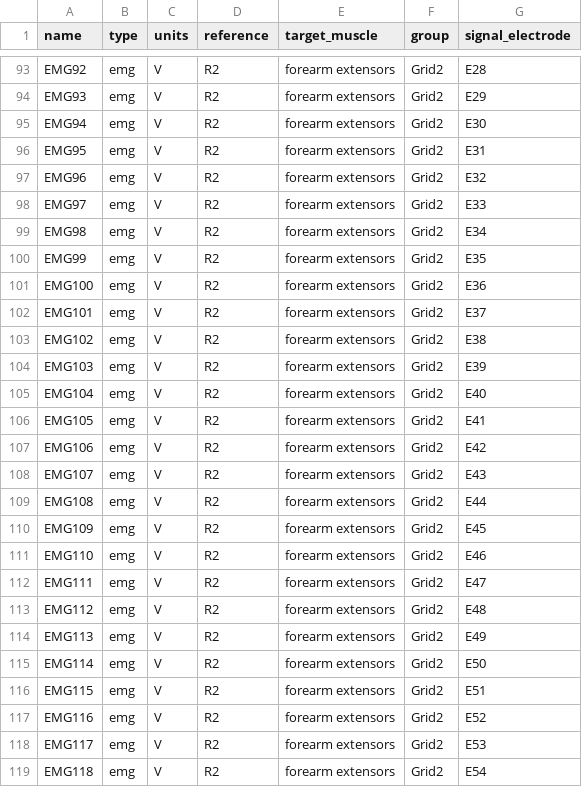
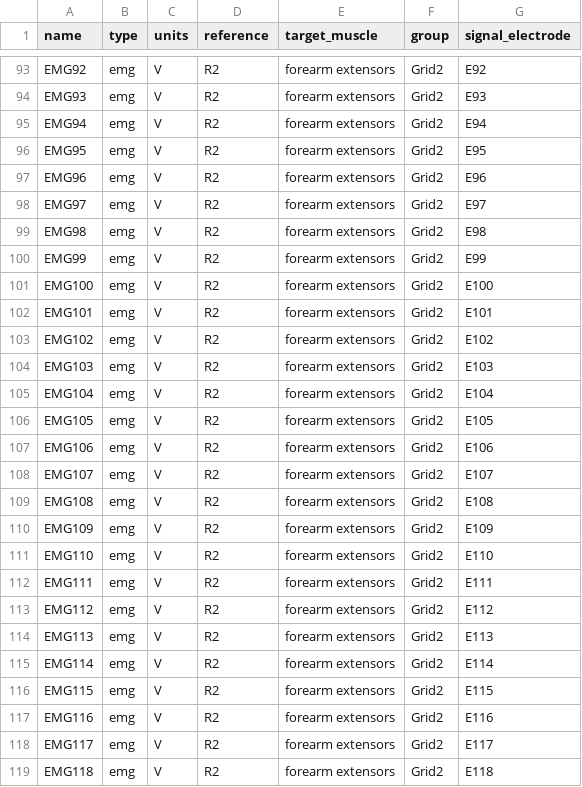
Before and after one commit to neuromechanist/bids-examples, a TSV file: emg_examples/sub-s5TwoHDsEMG/emg/sub-s5TwoHDsEMG_task-isometric_channels.tsv, drawn as a sheet; only a part is shown, gaps mark what is left out; the diff covers the shown part only; the diff names each change by its address in the sheet, - before the commit and + after, or states it on an @@ line.

```diff
--- a/emg_examples/sub-s5TwoHDsEMG/emg/sub-s5TwoHDsEMG_task-isometric_channels.tsv
+++ b/emg_examples/sub-s5TwoHDsEMG/emg/sub-s5TwoHDsEMG_task-isometric_channels.tsv
-G93 (signal_electrode): E28
+G93 (signal_electrode): E92
-G94 (signal_electrode): E29
+G94 (signal_electrode): E93
-G95 (signal_electrode): E30
+G95 (signal_electrode): E94
-G96 (signal_electrode): E31
+G96 (signal_electrode): E95
-G97 (signal_electrode): E32
+G97 (signal_electrode): E96
-G98 (signal_electrode): E33
+G98 (signal_electrode): E97
-G99 (signal_electrode): E34
+G99 (signal_electrode): E98
-G100 (signal_electrode): E35
+G100 (signal_electrode): E99
-G101 (signal_electrode): E36
+G101 (signal_electrode): E100
-G102 (signal_electrode): E37
+G102 (signal_electrode): E101
-G103 (signal_electrode): E38
+G103 (signal_electrode): E102
-G104 (signal_electrode): E39
+G104 (signal_electrode): E103
-G105 (signal_electrode): E40
+G105 (signal_electrode): E104
-G106 (signal_electrode): E41
+G106 (signal_electrode): E105
-G107 (signal_electrode): E42
+G107 (signal_electrode): E106
-G108 (signal_electrode): E43
+G108 (signal_electrode): E107
-G109 (signal_electrode): E44
+G109 (signal_electrode): E108
-G110 (signal_electrode): E45
+G110 (signal_electrode): E109
-G111 (signal_electrode): E46
+G111 (signal_electrode): E110
-G112 (signal_electrode): E47
+G112 (signal_electrode): E111
-G113 (signal_electrode): E48
+G113 (signal_electrode): E112
-G114 (signal_electrode): E49
+G114 (signal_electrode): E113
-G115 (signal_electrode): E50
+G115 (signal_electrode): E114
-G116 (signal_electrode): E51
+G116 (signal_electrode): E115
-G117 (signal_electrode): E52
+G117 (signal_electrode): E116
-G118 (signal_electrode): E53
+G118 (signal_electrode): E117
-G119 (signal_electrode): E54
+G119 (signal_electrode): E118
```
Also changed, not shown: 37 edited cells elsewhere in this file, 2 other files.
